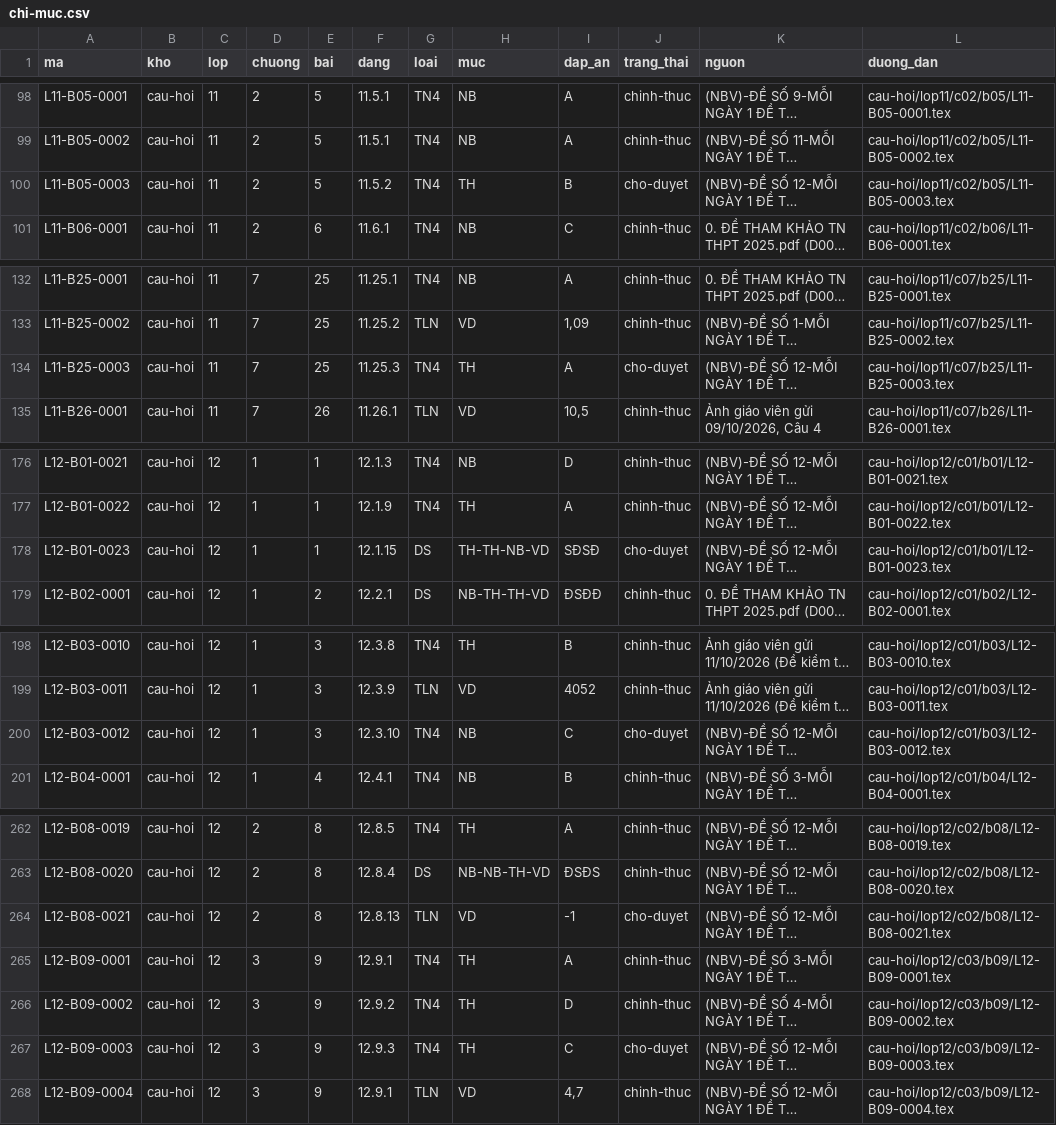
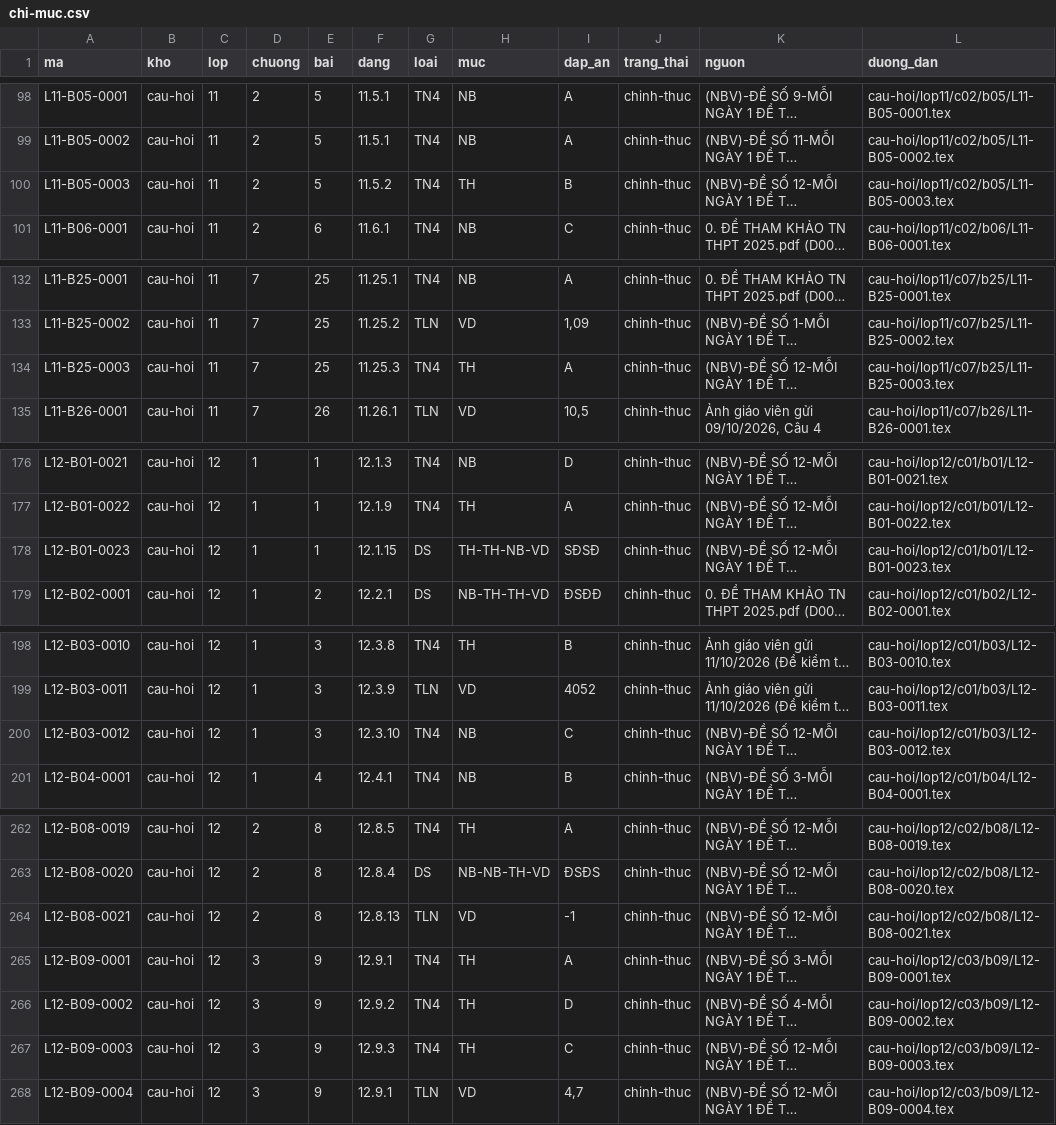
Before and after one commit to nguyenkhoi6107-ux/kho-toan-thpt, a CSV file: danh-muc/chi-muc.csv, drawn as a sheet; only a part is shown, gaps mark what is left out; long unchanged cells end in …; the diff covers the shown part only; the diff names each change by its address in the sheet, - before the commit and + after, or states it on an @@ line.

```diff
--- a/danh-muc/chi-muc.csv
+++ b/danh-muc/chi-muc.csv
-J100 (trang_thai): cho-duyet
+J100 (trang_thai): chinh-thuc
-J134 (trang_thai): cho-duyet
+J134 (trang_thai): chinh-thuc
-J178 (trang_thai): cho-duyet
+J178 (trang_thai): chinh-thuc
-J200 (trang_thai): cho-duyet
+J200 (trang_thai): chinh-thuc
-J264 (trang_thai): cho-duyet
+J264 (trang_thai): chinh-thuc
-J267 (trang_thai): cho-duyet
+J267 (trang_thai): chinh-thuc
```
Also changed, not shown: 5 edited cells elsewhere in this file, danh-muc/tien-do.csv, 13 other files.
